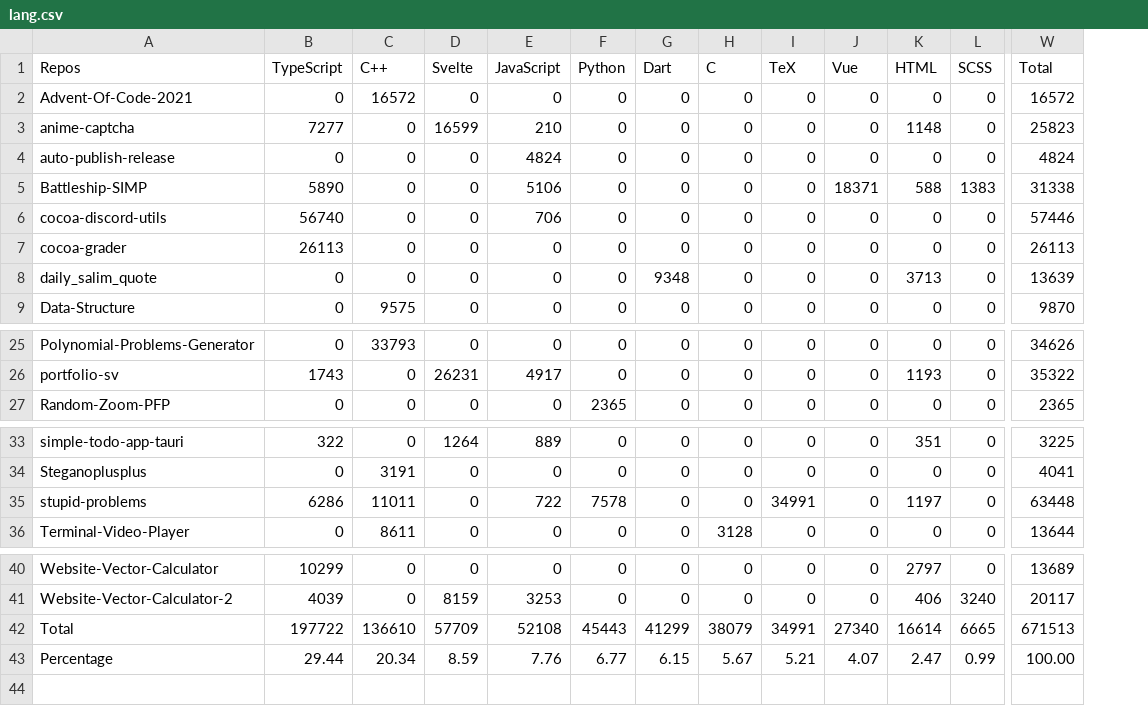
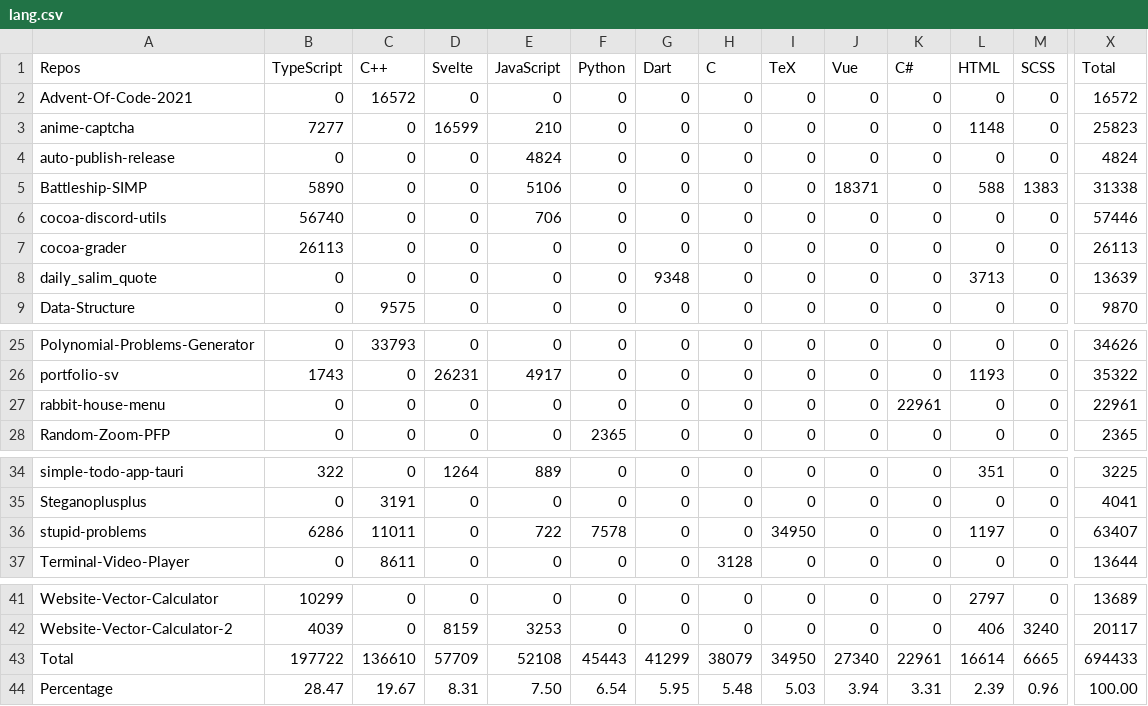
Before and after one commit to Leomotors/Auto-Language-Stats, a CSV file: example/lang.csv, drawn as a sheet; only a part is shown, gaps mark what is left out; addresses are those after the commit; rows hold the shown columns only; the diff covers the shown part only; the diff names each change by its address in the sheet, - before the commit and + after, or states it on an @@ line.

```diff
--- a/example/lang.csv
+++ b/example/lang.csv
+column K (C#), rows 2-9: all 0; rows 25-26: 0 | 0; row 28: 0; rows 34-37: all 0; rows 41-44: 0 | 0 | 22961 | 3.31
+row 27: rabbit-house-menu | 0 | 0 | 0 | 0 | 0 | 0 | 0 | 0 | 0 | 22961 | 0 | 0 | 22961
-I36 (TeX): 34991
+I36 (TeX): 34950
-X36 (Total): 63448
+X36 (Total): 63407
-I43 (TeX): 34991
+I43 (TeX): 34950
-X43 (Total): 671513
+X43 (Total): 694433
-B44 (TypeScript): 29.44
+B44 (TypeScript): 28.47
-C44 (C++): 20.34
+C44 (C++): 19.67
-D44 (Svelte): 8.59
+D44 (Svelte): 8.31
-E44 (JavaScript): 7.76
+E44 (JavaScript): 7.50
-F44 (Python): 6.77
+F44 (Python): 6.54
-G44 (Dart): 6.15
+G44 (Dart): 5.95
-H44 (C): 5.67
+H44 (C): 5.48
-I44 (TeX): 5.21
+I44 (TeX): 5.03
-J44 (Vue): 4.07
+J44 (Vue): 3.94
-L44 (HTML): 2.47
+L44 (HTML): 2.39
-M44 (SCSS): 0.99
+M44 (SCSS): 0.96
```
Also changed, not shown: 3 edited cells elsewhere in this file, 1 other file.
